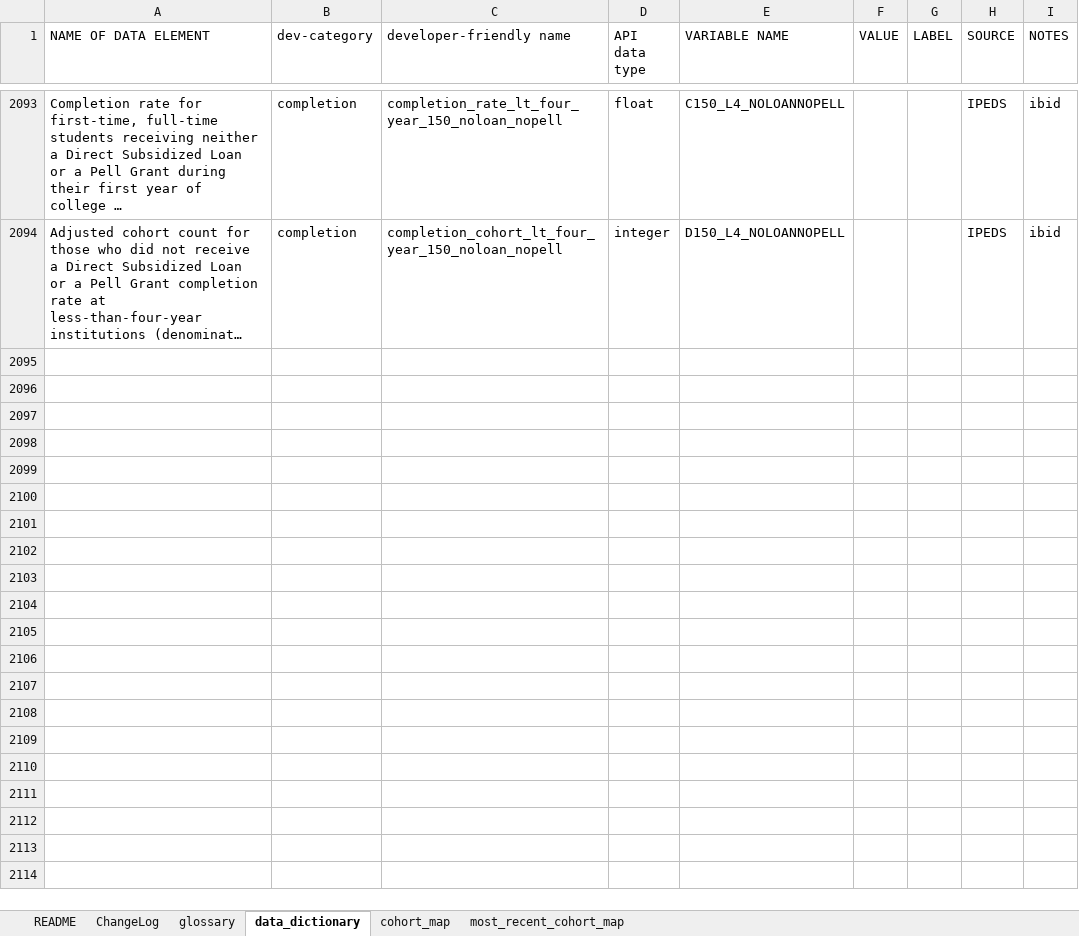
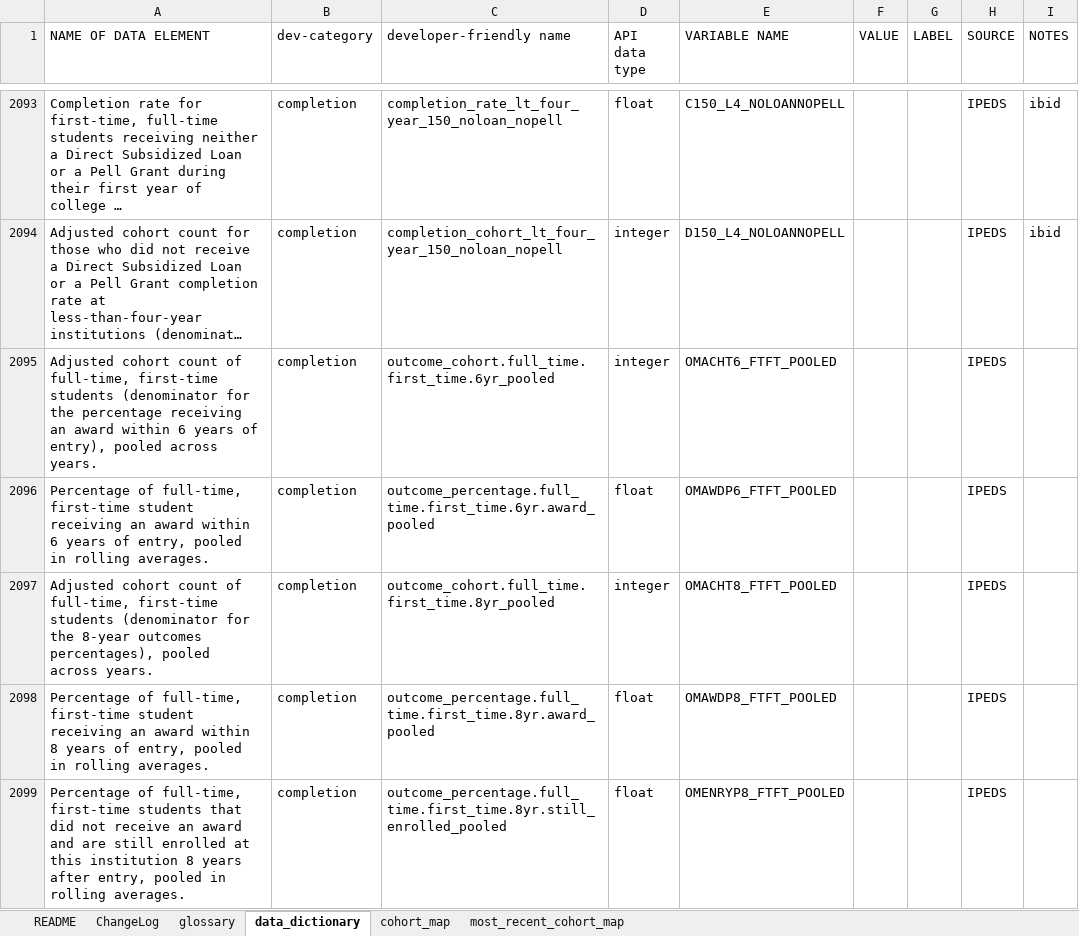
Before and after one commit to rich-ohe/college-scorecard, an Excel workbook: assets/CollegeScorecardDataDictionary.xlsx, sheet data_dictionary, drawn as a sheet; only a part is shown, gaps mark what is left out; long unchanged cells end in …; values as stored, in another font and other column widths than the file's, no borders; conditional formats not drawn; the diff covers the shown part only; the diff names each change by its address in the sheet, - before the commit and + after, or states it on an @@ line.

```diff
--- a/assets/CollegeScorecardDataDictionary.xlsx (sheet data_dictionary)
+++ b/assets/CollegeScorecardDataDictionary.xlsx (sheet data_dictionary)
+row 2095: Adjusted cohort count of full-time, first-time students (denominator for the percentage receiving an award within 6 years of entry), pooled across years. | completion | outcome_cohort.full_time.first_time.6yr_pooled | integer | OMACHT6_FTFT_POOLED |  |  | IPEDS
+row 2096: Percentage of full-time, first-time student receiving an award within 6 years of entry, pooled in rolling averages. | completion | outcome_percentage.full_time.first_time.6yr.award_pooled | float | OMAWDP6_FTFT_POOLED |  |  | IPEDS
+row 2097: Adjusted cohort count of full-time, first-time students (denominator for the 8-year outcomes percentages), pooled across years. | completion | outcome_cohort.full_time.first_time.8yr_pooled | integer | OMACHT8_FTFT_POOLED |  |  | IPEDS
+row 2098: Percentage of full-time, first-time student receiving an award within 8 years of entry, pooled in rolling averages. | completion | outcome_percentage.full_time.first_time.8yr.award_pooled | float | OMAWDP8_FTFT_POOLED |  |  | IPEDS
+row 2099: Percentage of full-time, first-time students that did not receive an award and are still enrolled at this institution 8 years after entry, pooled in rolling averages. | completion | outcome_percentage.full_time.first_time.8yr.still_enrolled_pooled | float | OMENRYP8_FTFT_POOLED |  |  | IPEDS
```
Also changed, not shown: 47 added rows elsewhere in this sheet, sheet most_recent_cohort_map, sheet cohort_map, sheet ChangeLog, 6 other files.
